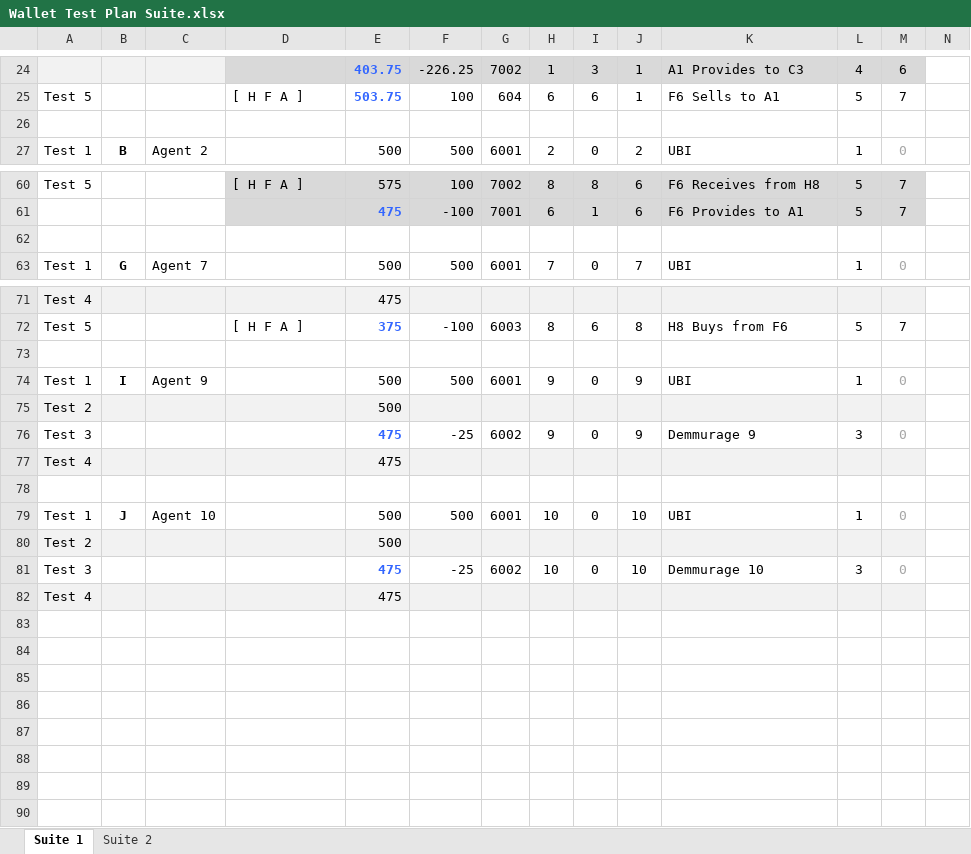
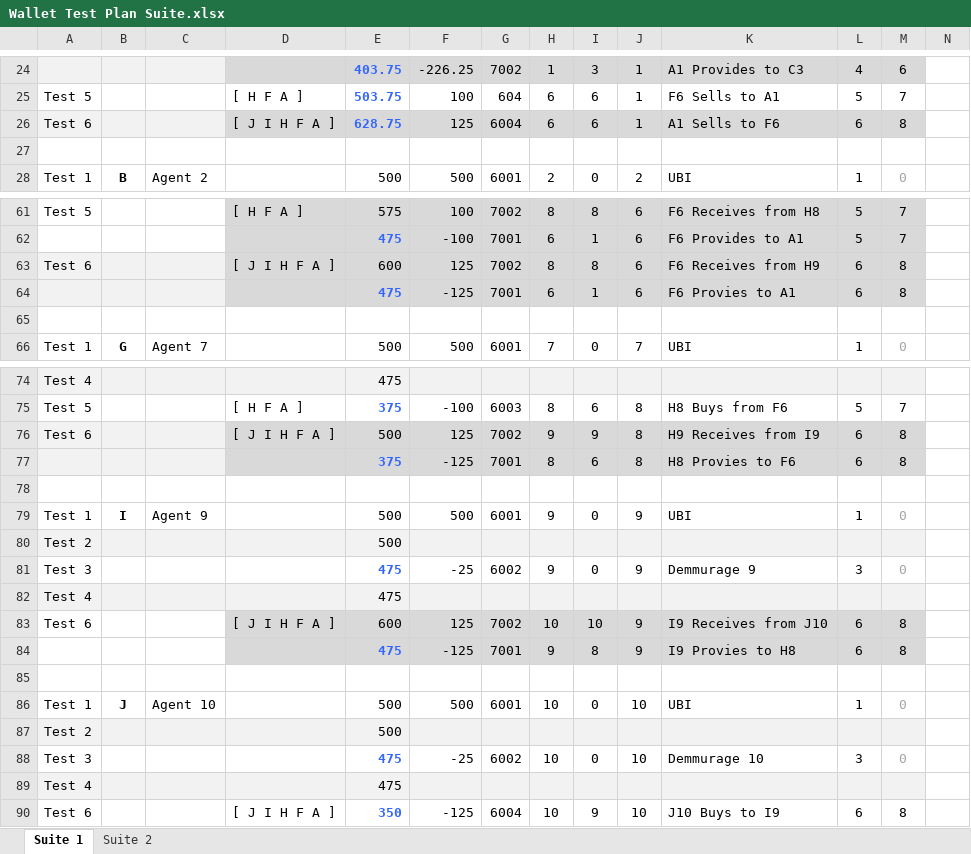
Before and after one commit to Acro-polis/economic-model, an Excel workbook: Testplans/Wallet Test Plan Suite.xlsx, sheet Suite 1, drawn as a sheet; only a part is shown, gaps mark what is left out; values as stored, in another font and other column widths than the file's, no borders; rows hold the shown columns only; the diff covers the shown part only; the diff names each change by its address in the sheet, - before the commit and + after, or states it on an @@ line.

Commit message:
Finished this version of the test plans. Yea!

```diff
--- a/Testplans/Wallet Test Plan Suite.xlsx (sheet Suite 1)
+++ b/Testplans/Wallet Test Plan Suite.xlsx (sheet Suite 1)
+row 26: Test 6 |  |  | [ J I H F A ] | 628.75 | 125 | 6004 | 6 | 6 | 1 | A1 Sells to F6 | 6 | 8
+row 63: Test 6 |  |  | [ J I H F A ] | 600 | 125 | 7002 | 8 | 8 | 6 | F6 Receives from H9 | 6 | 8
+row 64:  |  |  |  | 475 | -125 | 7001 | 6 | 1 | 6 | F6 Provies to A1 | 6 | 8
+row 76: Test 6 |  |  | [ J I H F A ] | 500 | 125 | 7002 | 9 | 9 | 8 | H9 Receives from I9 | 6 | 8
+row 77:  |  |  |  | 375 | -125 | 7001 | 8 | 6 | 8 | H8 Provies to F6 | 6 | 8
+row 83: Test 6 |  |  | [ J I H F A ] | 600 | 125 | 7002 | 10 | 10 | 9 | I9 Receives from J10 | 6 | 8
+row 84:  |  |  |  | 475 | -125 | 7001 | 9 | 8 | 9 | I9 Provies to H8 | 6 | 8
+row 90: Test 6 |  |  | [ J I H F A ] | 350 | -125 | 6004 | 10 | 9 | 10 | J10 Buys to I9 | 6 | 8
```
Also changed, not shown: 1 edited cell elsewhere in this sheet, sheet Suite 2, formulas that keep their value, 1 other file.
